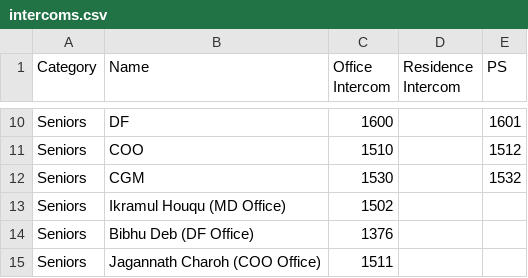
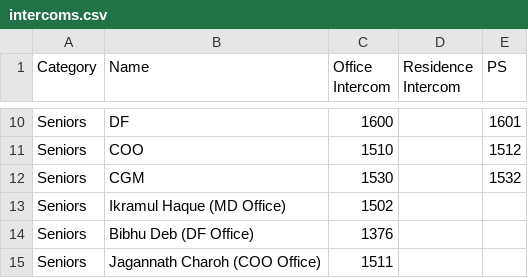
Before and after one commit to debajitd1292/ppu, a CSV file: updates/intercoms.csv, drawn as a sheet; only a part is shown, gaps mark what is left out.

Commit message:
Update intercoms.csv

```diff
--- a/updates/intercoms.csv
+++ b/updates/intercoms.csv
@@ -12,3 +12,3 @@ Seniors,COO,1510,,1512
 Seniors,CGM,1530,,1532
-Seniors,Ikramul Houqu (MD Office),1502,,
+Seniors,Ikramul Haque (MD Office),1502,,
 Seniors,Bibhu Deb (DF Office),1376,,
```
